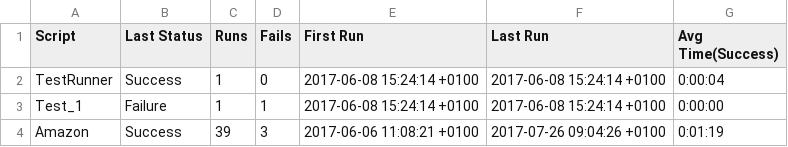
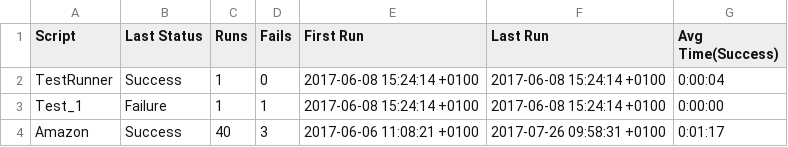
Before and after one commit to TestplantDemo/Gartner, a CSV file: Gartner_Demo.suite/Results/SuiteStatistics.csv, drawn as a sheet.

```diff
--- a/Gartner_Demo.suite/Results/SuiteStatistics.csv
+++ b/Gartner_Demo.suite/Results/SuiteStatistics.csv
@@ -3,2 +3,2 @@ TestRunner,Success,1,0,2017-06-08 15:24:14 +0100,2017-06-08 15:24:14 +0100,0:00:
 Test_1,Failure,1,1,2017-06-08 15:24:14 +0100,2017-06-08 15:24:14 +0100,0:00:00
-Amazon,Success,39,3,2017-06-06 11:08:21 +0100,2017-07-26 09:04:26 +0100,0:01:19
+Amazon,Success,40,3,2017-06-06 11:08:21 +0100,2017-07-26 09:58:31 +0100,0:01:17
```
Also changed, not shown: Gartner_Demo.suite/Results/Amazon/RunHistory.csv, 8 other files.
